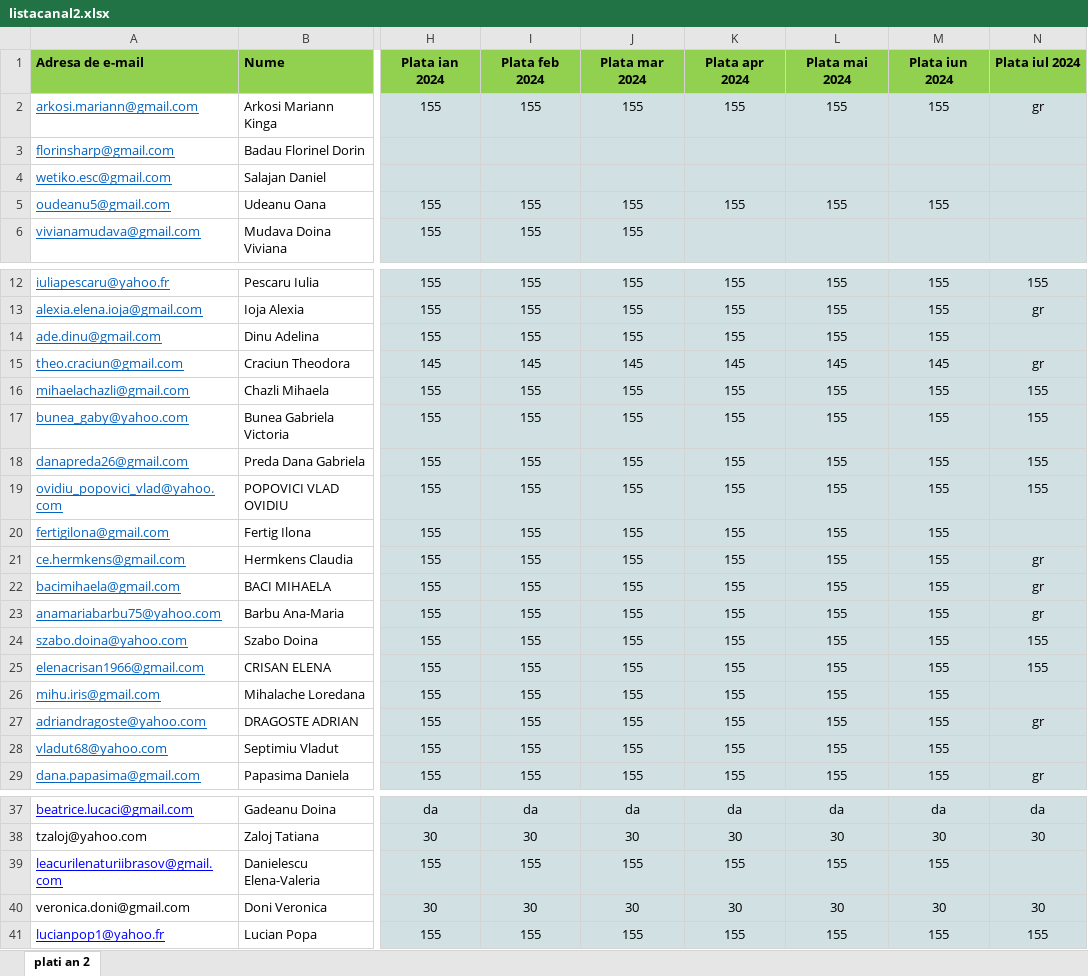
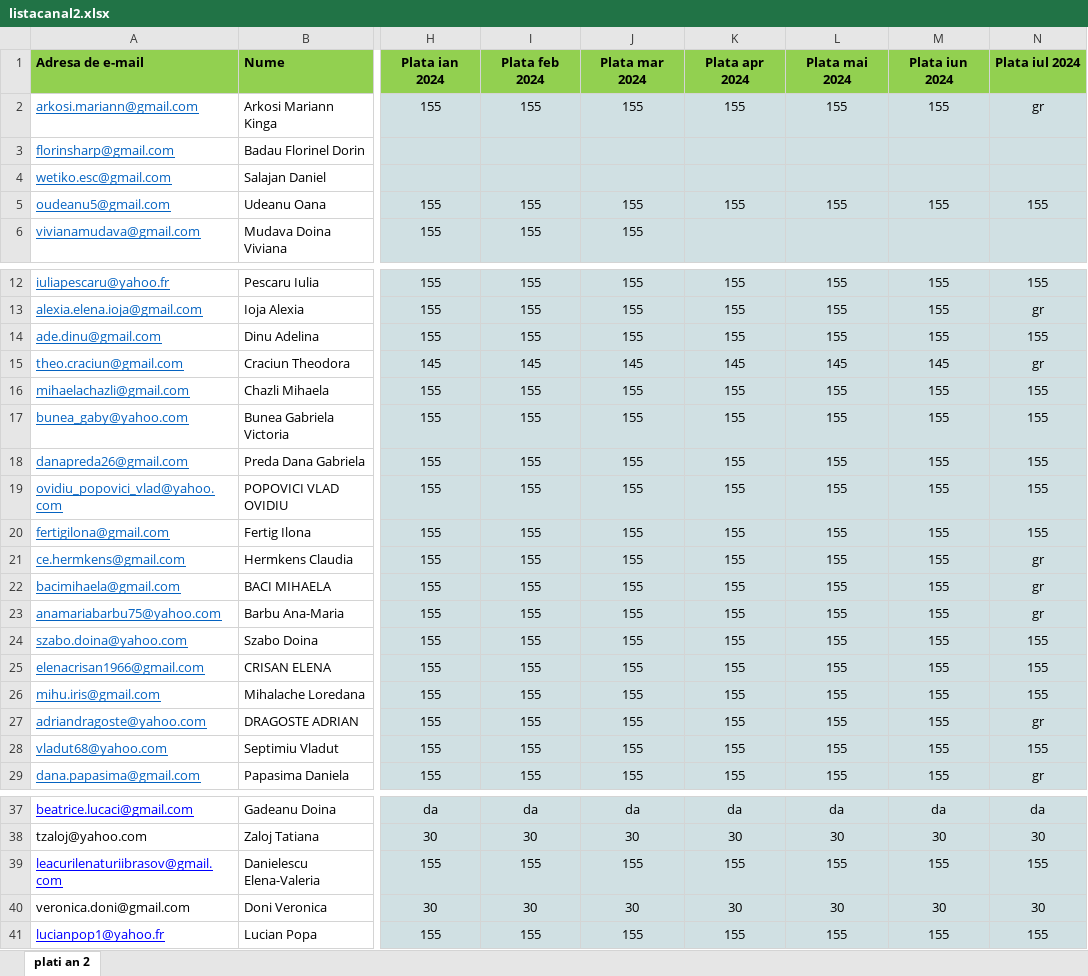
Before and after one commit to andreigamulea/ia, an Excel workbook: app/fisierele/listacanal2.xlsx, sheet plati an 2, drawn as a sheet; only a part is shown, gaps mark what is left out; values as stored, in another font and other column widths than the file's, no borders; the diff names each change by its address in the sheet, - before the commit and + after, or states it on an @@ line.

```diff
--- a/app/fisierele/listacanal2.xlsx (sheet plati an 2)
+++ b/app/fisierele/listacanal2.xlsx (sheet plati an 2)
-N5 (Plata iul 2024): (empty)
+N5 (Plata iul 2024): 155
-N14 (Plata iul 2024): (empty)
+N14 (Plata iul 2024): 155
-N20 (Plata iul 2024): (empty)
+N20 (Plata iul 2024): 155
-N26 (Plata iul 2024): (empty)
+N26 (Plata iul 2024): 155
-N28 (Plata iul 2024): (empty)
+N28 (Plata iul 2024): 155
-N39 (Plata iul 2024): (empty)
+N39 (Plata iul 2024): 155
```
Also changed, not shown: app/fisierele/listacanal3.xlsx.
